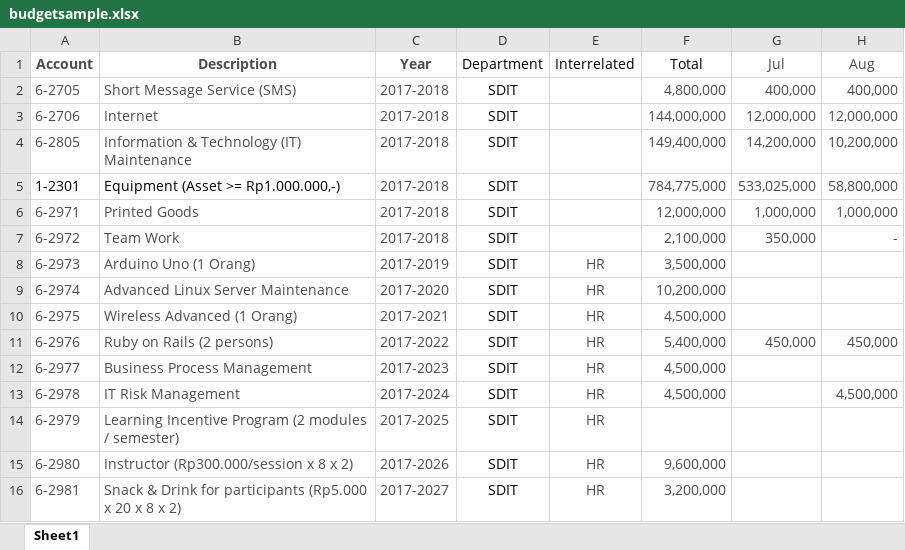
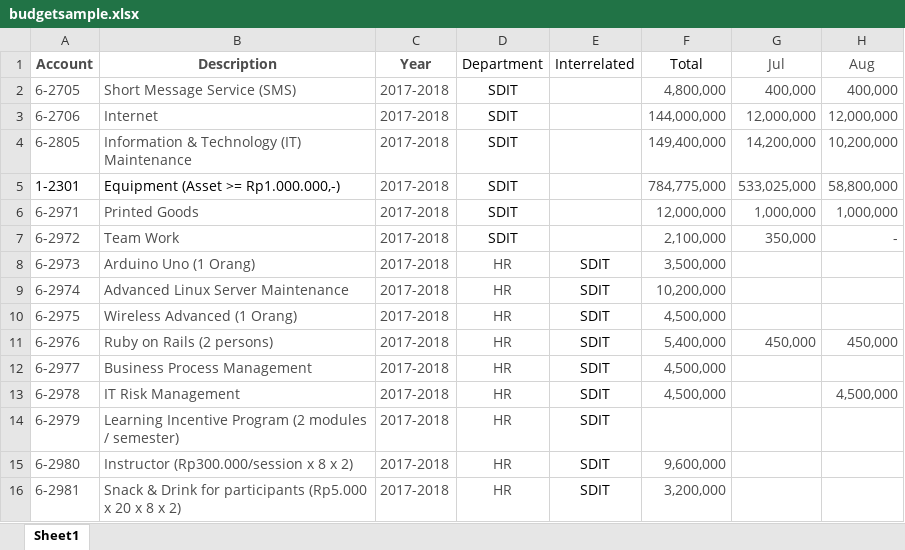
Before and after one commit to Seth3009/brightlight, an Excel workbook: public/uploads/budgetsample.xlsx, sheet Sheet1, drawn as a sheet; only a part is shown; values as stored, in another font and other column widths than the file's, no borders; the diff names each change by its address in the sheet, - before the commit and + after, or states it on an @@ line.

Commit message:
Fix Budget display

```diff
--- a/public/uploads/budgetsample.xlsx (sheet Sheet1)
+++ b/public/uploads/budgetsample.xlsx (sheet Sheet1)
-C8 (Year): 2017-2019
+C8 (Year): 2017-2018
-D8:D16 (Department): SDIT
+D8:D16 (Department): HR
-D8:D16 text colour: black
+D8:D16 text colour: #4C4C4C
-E8:E16 (Interrelated): HR
+E8:E16 (Interrelated): SDIT
-E8:E16 text colour: #4C4C4C
+E8:E16 text colour: black
-C9 (Year): 2017-2020
+C9 (Year): 2017-2018
-C10 (Year): 2017-2021
+C10 (Year): 2017-2018
-C11 (Year): 2017-2022
+C11 (Year): 2017-2018
-C12 (Year): 2017-2023
+C12 (Year): 2017-2018
-C13 (Year): 2017-2024
+C13 (Year): 2017-2018
-C14 (Year): 2017-2025
+C14 (Year): 2017-2018
-C15 (Year): 2017-2026
+C15 (Year): 2017-2018
-C16 (Year): 2017-2027
+C16 (Year): 2017-2018
```
Also changed, not shown: 4 other files.
